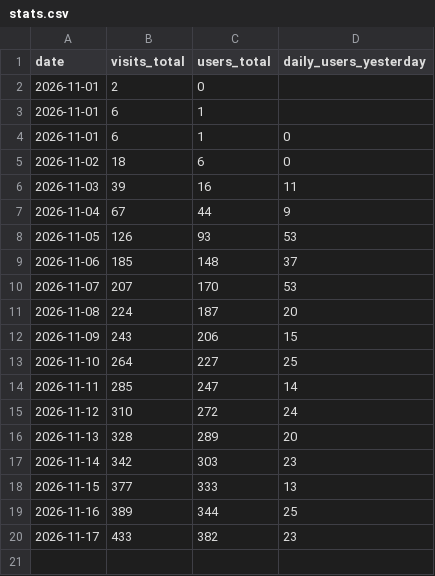
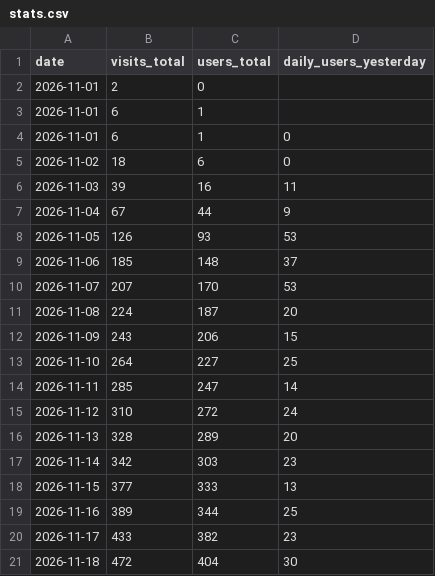
Before and after one commit to tupe12334/ringon, a CSV file: stats.csv, drawn as a sheet.

```diff
--- a/stats.csv
+++ b/stats.csv
@@ -20 +20,2 @@ date,visits_total,users_total,daily_users_yesterday
 2026-11-17,433,382,23
+2026-11-18,472,404,30
```
